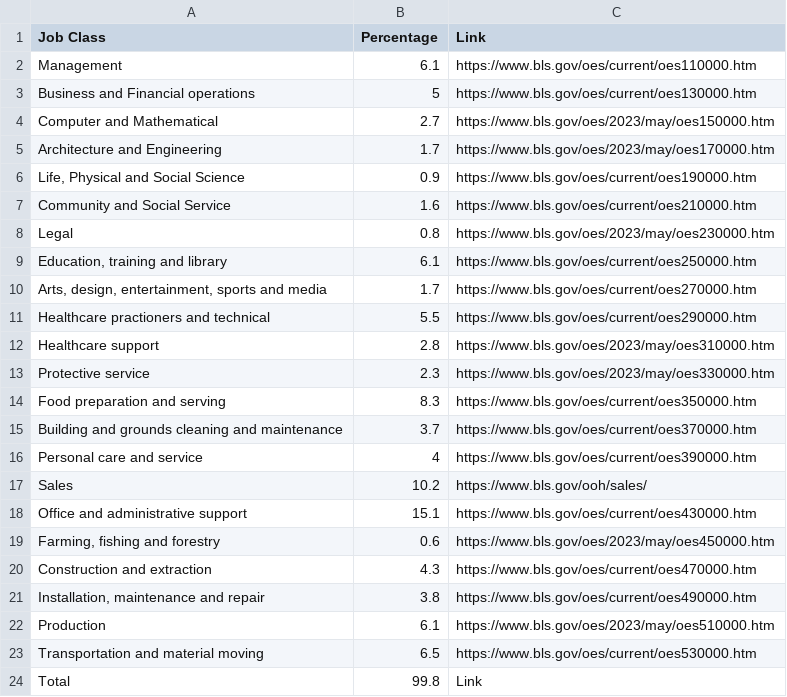
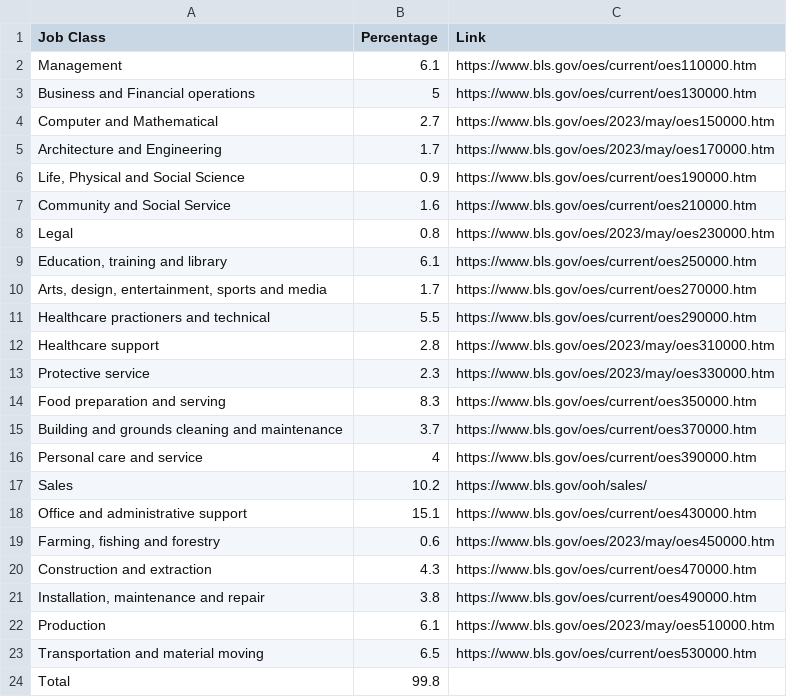
Before and after one commit to aanand50/Softdev, a CSV file: 13_tempwork/data/occupations.csv, drawn as a sheet.

```diff
--- a/13_tempwork/data/occupations.csv
+++ b/13_tempwork/data/occupations.csv
@@ -23,2 +23,2 @@ Production,6.1,https://www.bls.gov/oes/2023/may/oes510000.htm
 Transportation and material moving,6.5,https://www.bls.gov/oes/current/oes530000.htm
-Total,99.8,Link
+Total,99.8,
```
Also changed, not shown: 4 other files.
